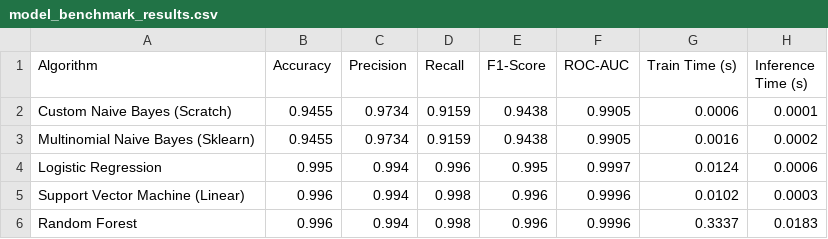
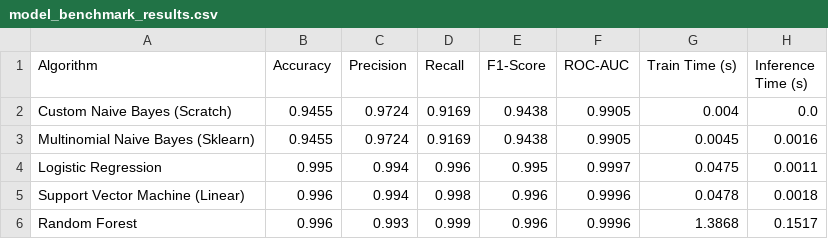
Before and after one commit to ombisen10/Twitter-Sentiment-Analysis, a CSV file: figures/model_benchmark_results.csv, drawn as a sheet.

```diff
--- a/figures/model_benchmark_results.csv
+++ b/figures/model_benchmark_results.csv
@@ -1,6 +1,6 @@
 Algorithm,Accuracy,Precision,Recall,F1-Score,ROC-AUC,Train Time (s),Inference Time (s)
-Custom Naive Bayes (Scratch),0.9455,0.9734,0.9159,0.9438,0.9905,0.0006,0.0001
-Multinomial Naive Bayes (Sklearn),0.9455,0.9734,0.9159,0.9438,0.9905,0.0016,0.0002
-Logistic Regression,0.995,0.994,0.996,0.995,0.9997,0.0124,0.0006
-Support Vector Machine (Linear),0.996,0.994,0.998,0.996,0.9996,0.0102,0.0003
-Random Forest,0.996,0.994,0.998,0.996,0.9996,0.3337,0.0183
+Custom Naive Bayes (Scratch),0.9455,0.9724,0.9169,0.9438,0.9905,0.004,0.0
+Multinomial Naive Bayes (Sklearn),0.9455,0.9724,0.9169,0.9438,0.9905,0.0045,0.0016
+Logistic Regression,0.995,0.994,0.996,0.995,0.9997,0.0475,0.0011
+Support Vector Machine (Linear),0.996,0.994,0.998,0.996,0.9996,0.0478,0.0018
+Random Forest,0.996,0.993,0.999,0.996,0.9996,1.3868,0.1517
```
Also changed, not shown: 27 other files.
